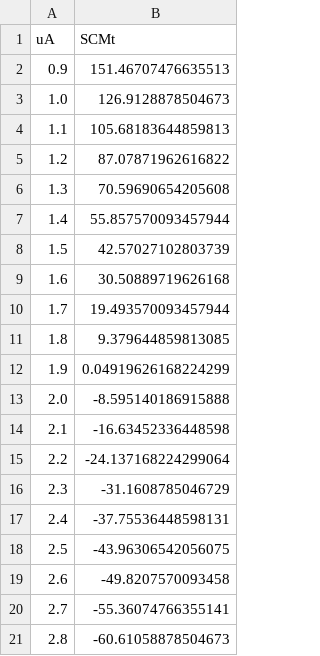
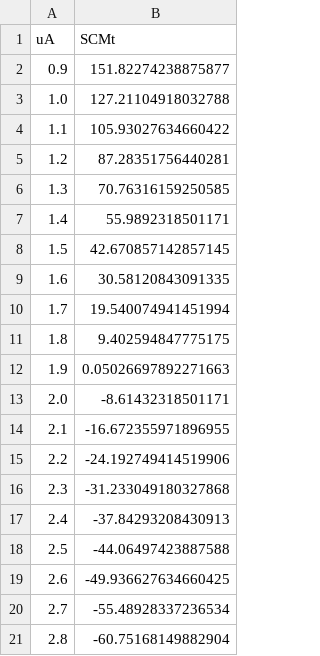
Before and after one commit to kevinkuruc/DICEFARM, a CSV file: Results/SCW/BySuffering.csv, drawn as a sheet.

```diff
--- a/Results/SCW/BySuffering.csv
+++ b/Results/SCW/BySuffering.csv
@@ -1,21 +1,21 @@
 uA,SCMt
-0.9,151.46707476635513
-1.0,126.9128878504673
-1.1,105.68183644859813
-1.2,87.07871962616822
-1.3,70.59690654205608
-1.4,55.857570093457944
-1.5,42.57027102803739
-1.6,30.50889719626168
-1.7,19.493570093457944
-1.8,9.379644859813085
-1.9,0.04919626168224299
-2.0,-8.595140186915888
-2.1,-16.63452336448598
-2.2,-24.137168224299064
-2.3,-31.1608785046729
-2.4,-37.75536448598131
-2.5,-43.96306542056075
-2.6,-49.8207570093458
-2.7,-55.36074766355141
-2.8,-60.61058878504673
+0.9,151.82274238875877
+1.0,127.21104918032788
+1.1,105.93027634660422
+1.2,87.28351756440281
+1.3,70.76316159250585
+1.4,55.9892318501171
+1.5,42.670857142857145
+1.6,30.58120843091335
+1.7,19.540074941451994
+1.8,9.402594847775175
+1.9,0.05026697892271663
+2.0,-8.61432318501171
+2.1,-16.672355971896955
+2.2,-24.192749414519906
+2.3,-31.233049180327868
+2.4,-37.84293208430913
+2.5,-44.06497423887588
+2.6,-49.936627634660425
+2.7,-55.48928337236534
+2.8,-60.75168149882904
```
Also changed, not shown: Results/SCW/Figure4.csv, Results/SCW/Table2.csv, 18 other files.
